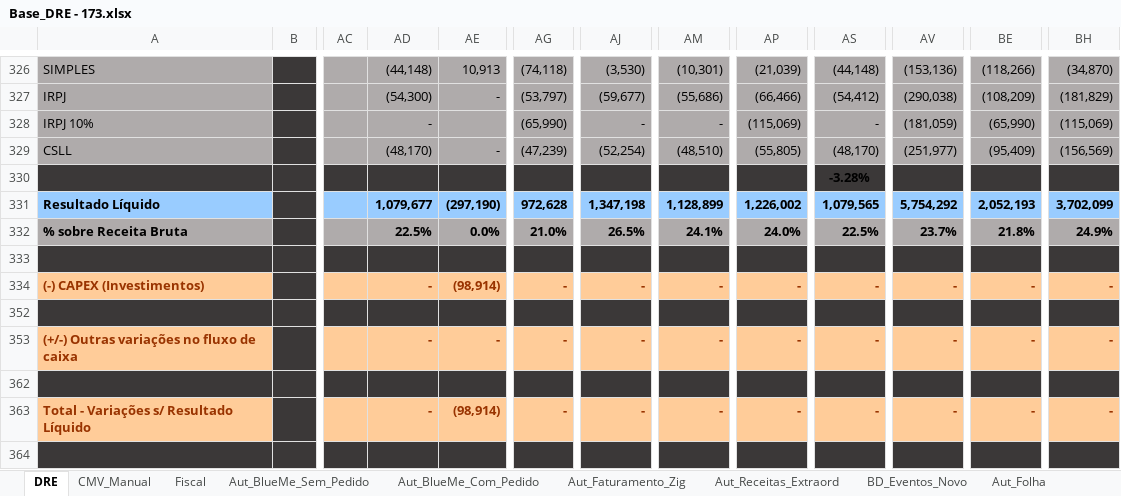
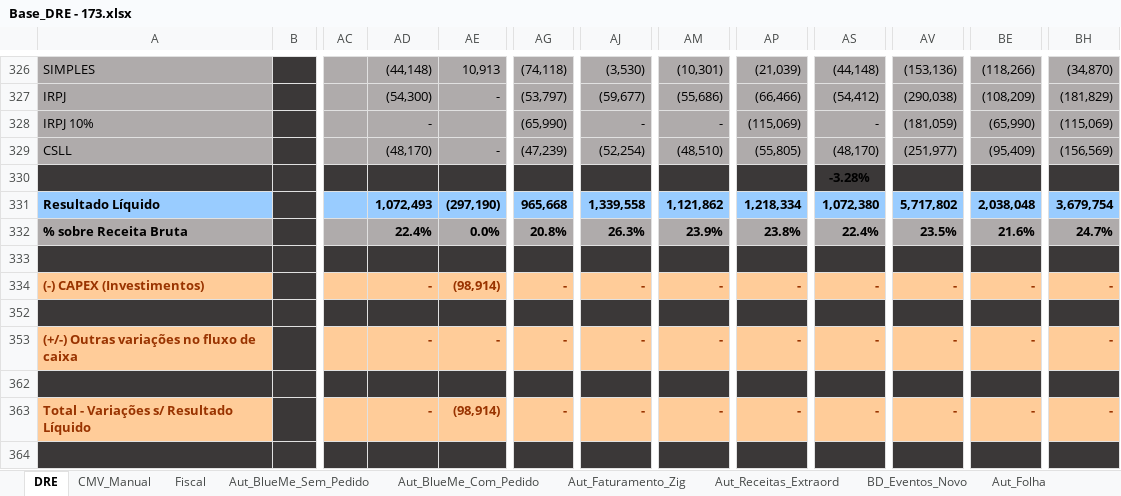
Before and after one commit to Fabrica-de-Bares/dashboard_fb, an Excel workbook: assets/sheets/Base_DRE - 173.xlsx, sheet DRE, drawn as a sheet; only a part is shown, gaps mark what is left out; values as stored, in another font and other column widths than the file's, no borders; the diff covers the shown part only; the diff names each change by its address in the sheet, - before the commit and + after, or states it on an @@ line.

```diff
--- a/assets/sheets/Base_DRE - 173.xlsx (sheet DRE)
+++ b/assets/sheets/Base_DRE - 173.xlsx (sheet DRE)
-AD331: 1,079,677
+AD331: 1,072,493
-AG331: 972,628
+AG331: 965,668
-AJ331: 1,347,198
+AJ331: 1,339,558
-AM331: 1,128,899
+AM331: 1,121,862
-AP331: 1,226,002
+AP331: 1,218,334
-AS331: 1,079,565
+AS331: 1,072,380
-AV331: 5,754,292
+AV331: 5,717,802
-BE331: 2,052,193
+BE331: 2,038,048
-BH331: 3,702,099
+BH331: 3,679,754
-AD332: 22.5%
+AD332: 22.4%
-AG332: 21.0%
+AG332: 20.8%
-AJ332: 26.5%
+AJ332: 26.3%
-AM332: 24.1%
+AM332: 23.9%
-AP332: 24.0%
+AP332: 23.8%
-AS332: 22.5%
+AS332: 22.4%
-AV332: 23.7%
+AV332: 23.5%
-BE332: 21.8%
+BE332: 21.6%
-BH332: 24.9%
+BH332: 24.7%
```
Also changed, not shown: 27 edited cells elsewhere in this sheet.
